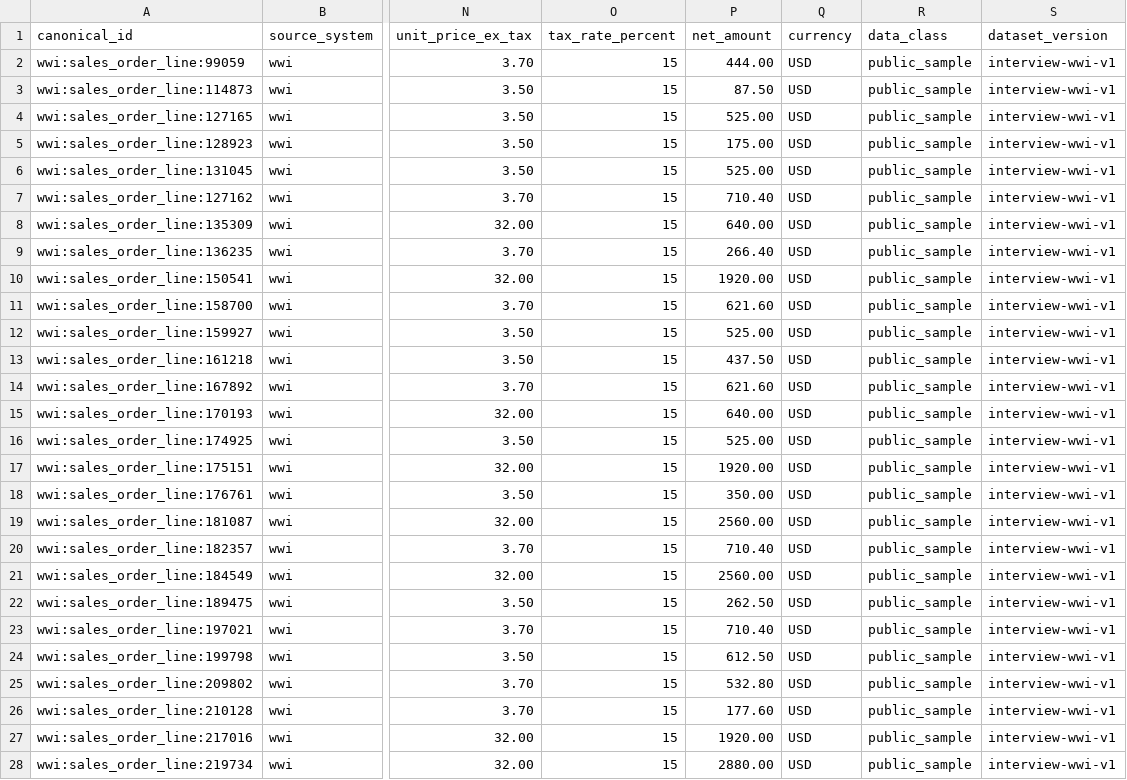
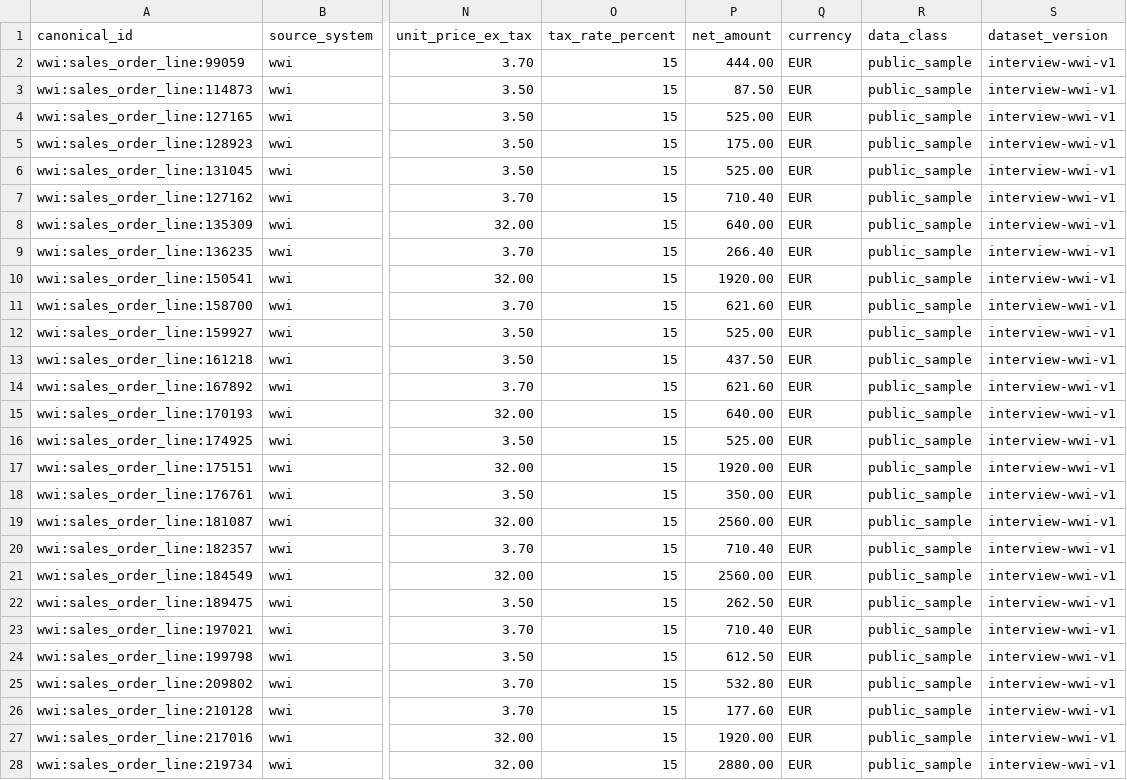
Before and after one commit to somAzzz/operion, a CSV file: data/canonical/interview-wwi-v1/sales_order_lines.csv, drawn as a sheet; only a part is shown, gaps mark what is left out; the diff covers the shown part only; the diff names each change by its address in the sheet, - before the commit and + after, or states it on an @@ line.

```diff
--- a/data/canonical/interview-wwi-v1/sales_order_lines.csv
+++ b/data/canonical/interview-wwi-v1/sales_order_lines.csv
-Q2:Q28 (currency): USD
+Q2:Q28 (currency): EUR
```
Also changed, not shown: 4 edited cells elsewhere in this file, data/canonical/interview-wwi-v1/products.csv, data/canonical/interview-wwi-v1/purchase_order_lines.csv, 7 other files.
